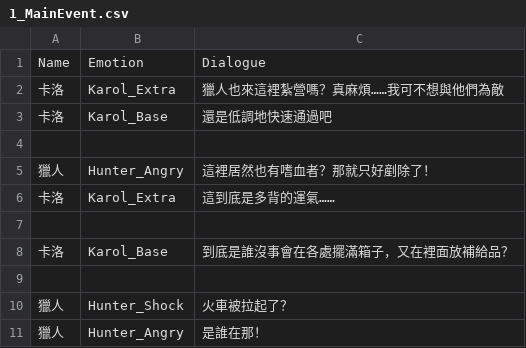
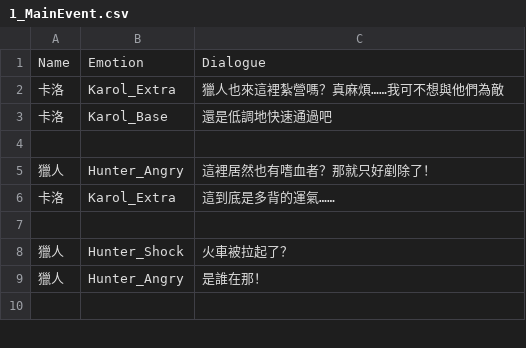
Before and after one commit to dyronzha/BloodTest, a CSV file: BloodTest/Assets/StreamingAssets/1_MainEvent.csv, drawn as a sheet; only a part is shown; the shorter side is filled out with more unchanged rows.

```diff
--- a/BloodTest/Assets/StreamingAssets/1_MainEvent.csv
+++ b/BloodTest/Assets/StreamingAssets/1_MainEvent.csv
@@ -7,4 +7,2 @@
 ,,
-卡洛,Karol_Base,到底是誰沒事會在各處擺滿箱子，又在裡面放補給品？
-,,
 獵人,Hunter_Shock,火車被拉起了？
```
Also changed, not shown: BloodTest/Assets/StreamingAssets/1_RandomEvent.csv, 12 other files.
